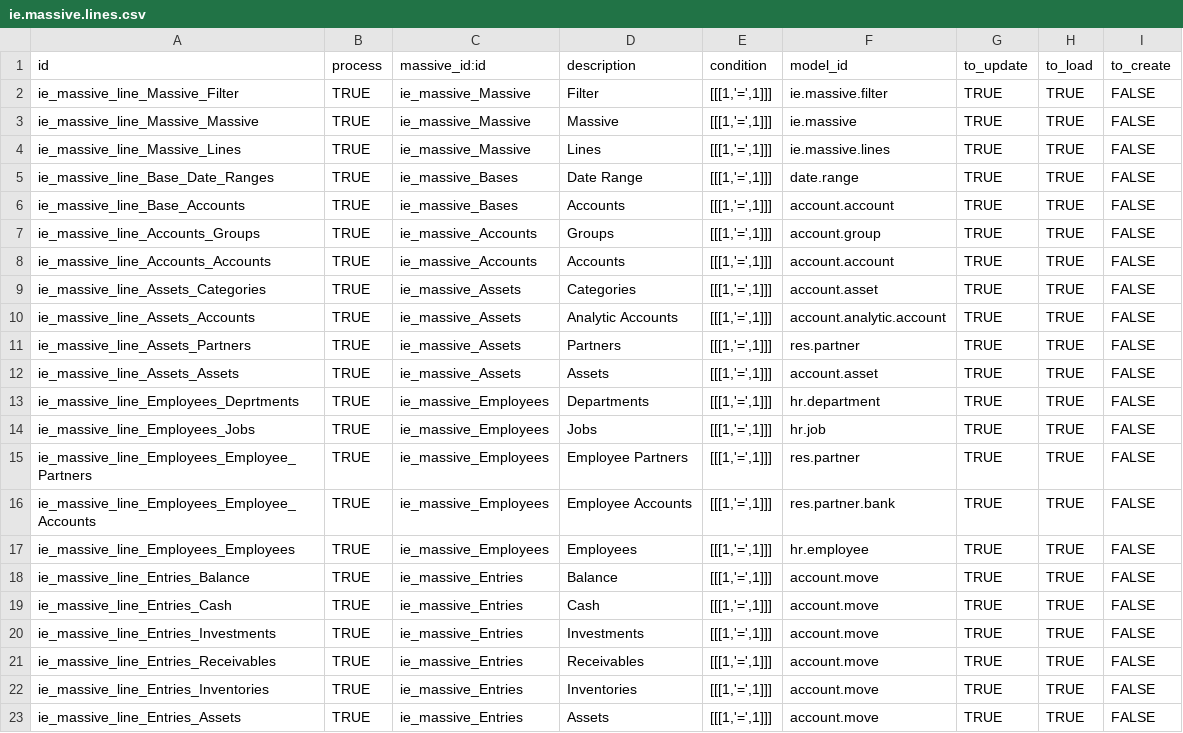
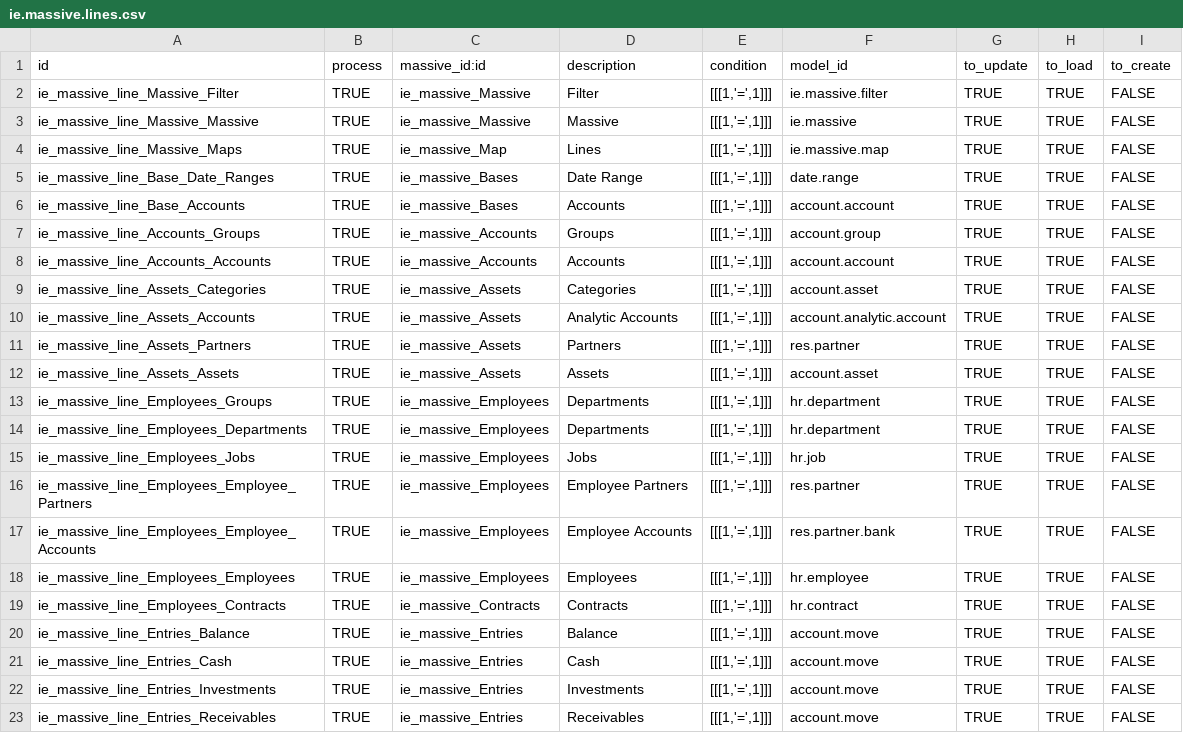
Before and after one commit to cti0doo/cti_old, a CSV file: ie_massive/data/ie.massive.lines.csv, drawn as a sheet; only a part is shown; the shorter side is filled out with more unchanged rows.

Commit message:
Massive parameters & accounting types

```diff
--- a/ie_massive/data/ie.massive.lines.csv
+++ b/ie_massive/data/ie.massive.lines.csv
@@ -3,3 +3,3 @@ ie_massive_line_Massive_Filter,TRUE,ie_massive_Massive,Filter,"[[[1,'=',1]]]",ie
 ie_massive_line_Massive_Massive,TRUE,ie_massive_Massive,Massive,"[[[1,'=',1]]]",ie.massive,TRUE,TRUE,FALSE
-ie_massive_line_Massive_Lines,TRUE,ie_massive_Massive,Lines,"[[[1,'=',1]]]",ie.massive.lines,TRUE,TRUE,FALSE
+ie_massive_line_Massive_Maps,TRUE,ie_massive_Map,Lines,"[[[1,'=',1]]]",ie.massive.map,TRUE,TRUE,FALSE
 ie_massive_line_Base_Date_Ranges,TRUE,ie_massive_Bases,Date Range,"[[[1,'=',1]]]",date.range,TRUE,TRUE,FALSE
@@ -12,3 +12,4 @@ ie_massive_line_Assets_Partners,TRUE,ie_massive_Assets,Partners,"[[[1,'=',1]]]",
 ie_massive_line_Assets_Assets,TRUE,ie_massive_Assets,Assets,"[[[1,'=',1]]]",account.asset,TRUE,TRUE,FALSE
-ie_massive_line_Employees_Deprtments,TRUE,ie_massive_Employees,Departments,"[[[1,'=',1]]]",hr.department,TRUE,TRUE,FALSE
+ie_massive_line_Employees_Groups,TRUE,ie_massive_Employees,Departments,"[[[1,'=',1]]]",hr.department,TRUE,TRUE,FALSE
+ie_massive_line_Employees_Departments,TRUE,ie_massive_Employees,Departments,"[[[1,'=',1]]]",hr.department,TRUE,TRUE,FALSE
 ie_massive_line_Employees_Jobs,TRUE,ie_massive_Employees,Jobs,"[[[1,'=',1]]]",hr.job,TRUE,TRUE,FALSE
@@ -17,2 +18,3 @@ ie_massive_line_Employees_Employee_Accounts,TRUE,ie_massive_Employees,Employee A
 ie_massive_line_Employees_Employees,TRUE,ie_massive_Employees,Employees,"[[[1,'=',1]]]",hr.employee,TRUE,TRUE,FALSE
+ie_massive_line_Employees_Contracts,TRUE,ie_massive_Contracts,Contracts,"[[[1,'=',1]]]",hr.contract,TRUE,TRUE,FALSE
 ie_massive_line_Entries_Balance,TRUE,ie_massive_Entries,Balance,"[[[1,'=',1]]]",account.move,TRUE,TRUE,FALSE
```
Also changed, not shown: ie_massive/data/ie.massive.csv, l10n_co_accounting_templates/data/account.group.csv, 3 other files.
